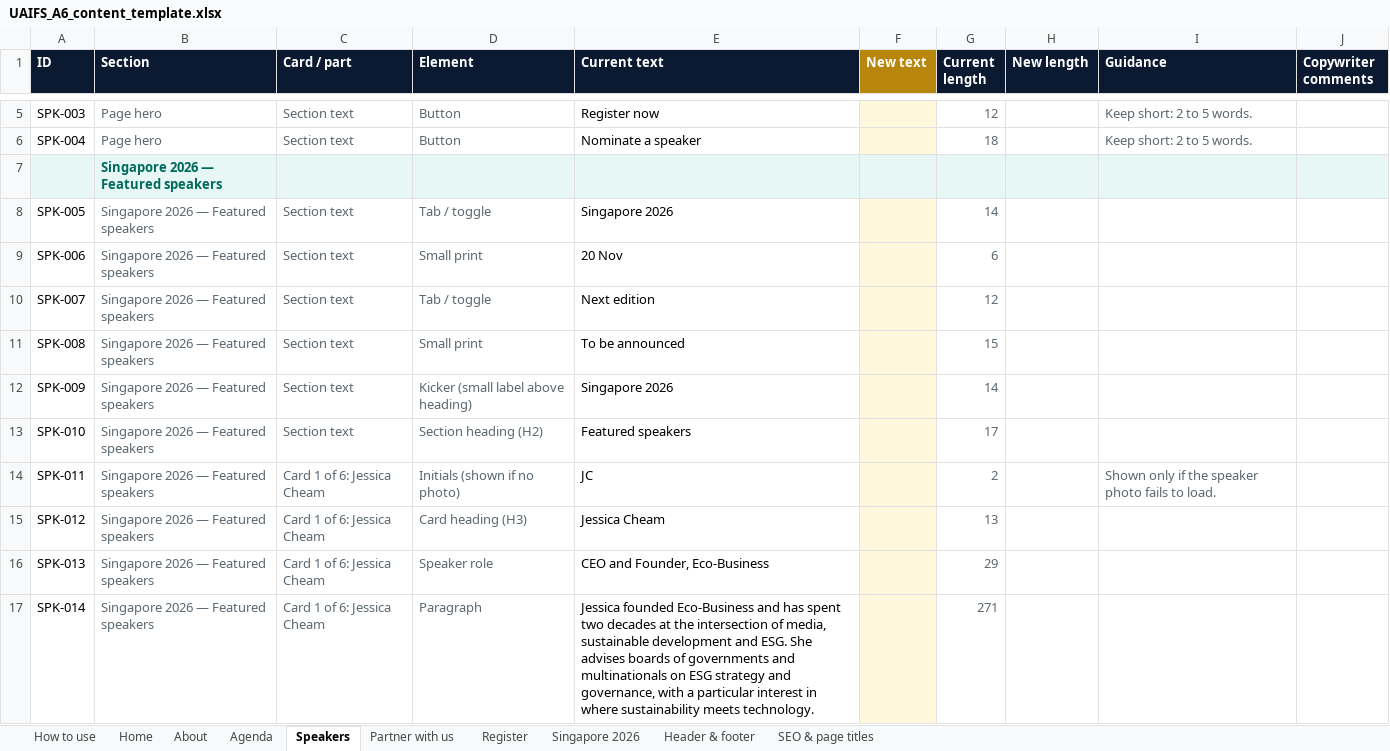
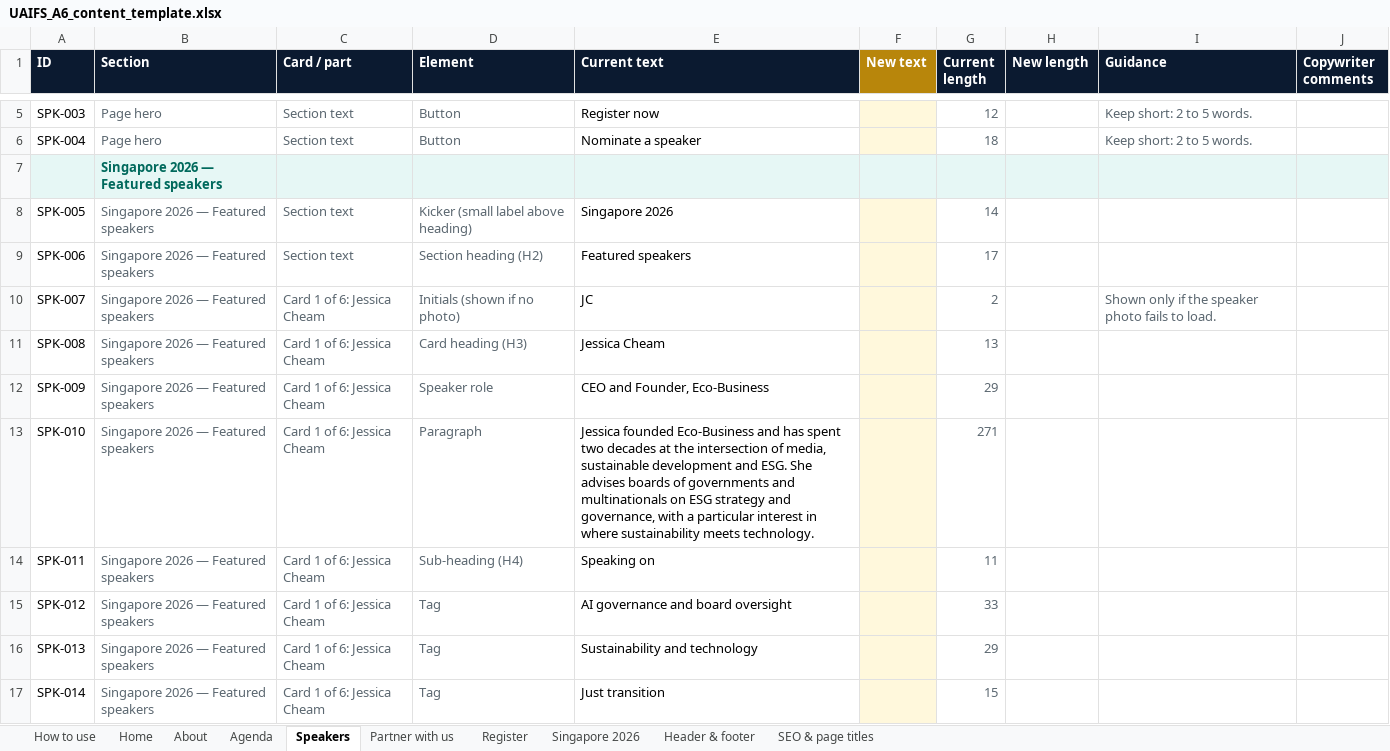
Before and after one commit to shreyups/uaifs-v5, an Excel workbook: docs/UAIFS_A6_content_template.xlsx, sheet Speakers, drawn as a sheet; only a part is shown, gaps mark what is left out; values as stored, in another font and other column widths than the file's, no borders; charts and pictures and conditional formats not drawn; the diff covers the shown part only; the diff names each change by its address in the sheet, - before the commit and + after, or states it on an @@ line.

```diff
--- a/docs/UAIFS_A6_content_template.xlsx (sheet Speakers)
+++ b/docs/UAIFS_A6_content_template.xlsx (sheet Speakers)
-D8 (Element): Tab / toggle
+D8 (Element): Kicker (small label above heading)
-D9 (Element): Small print
+D9 (Element): Section heading (H2)
-E9 (Current text): 20 Nov
+E9 (Current text): Featured speakers
-G9 (Current length): 6
+G9 (Current length): 17
-C10:C13 (Card / part): Section text
+C10:C13 (Card / part): Card 1 of 6: Jessica Cheam
-D10 (Element): Tab / toggle
+D10 (Element): Initials (shown if no photo)
-E10 (Current text): Next edition
+E10 (Current text): JC
-G10 (Current length): 12
+G10 (Current length): 2
-I10 (Guidance): (empty)
+I10 (Guidance): Shown only if the speaker photo fails to load.
-D11 (Element): Small print
+D11 (Element): Card heading (H3)
-E11 (Current text): To be announced
+E11 (Current text): Jessica Cheam
-G11 (Current length): 15
+G11 (Current length): 13
-D12 (Element): Kicker (small label above heading)
+D12 (Element): Speaker role
-E12 (Current text): Singapore 2026
+E12 (Current text): CEO and Founder, Eco-Business
-G12 (Current length): 14
+G12 (Current length): 29
-D13 (Element): Section heading (H2)
+D13 (Element): Paragraph
-E13 (Current text): Featured speakers
+E13 (Current text): Jessica founded Eco-Business and has spent two decades at the intersection of media, sustainable development and ESG. She advises boards of governments and multinationals on ESG strategy and governance, with a particular interest in where sustainability meets technology.
-G13 (Current length): 17
+G13 (Current length): 271
-D14 (Element): Initials (shown if no photo)
+D14 (Element): Sub-heading (H4)
-E14 (Current text): JC
+E14 (Current text): Speaking on
-G14 (Current length): 2
+G14 (Current length): 11
-I14 (Guidance): Shown only if the speaker photo fails to load.
+I14 (Guidance): (empty)
-D15 (Element): Card heading (H3)
+D15 (Element): Tag
-E15 (Current text): Jessica Cheam
+E15 (Current text): AI governance and board oversight
-G15 (Current length): 13
+G15 (Current length): 33
-D16 (Element): Speaker role
+D16 (Element): Tag
-E16 (Current text): CEO and Founder, Eco-Business
+E16 (Current text): Sustainability and technology
-D17 (Element): Paragraph
+D17 (Element): Tag
-E17 (Current text): Jessica founded Eco-Business and has spent two decades at the intersection of media, sustainable development and ESG. She advises boards of governments and multinationals on ESG strategy and governance, with a particular interest in where sustainability meets technology.
+E17 (Current text): Just transition
-G17 (Current length): 271
+G17 (Current length): 15
```
Also changed, not shown: 8 removed rows and 250 edited cells elsewhere in this sheet, sheet Agenda, sheet Home, sheet Singapore 2026, sheet Partner with us, sheet About, sheet How to use, formulas that keep their value, 5 other files.
